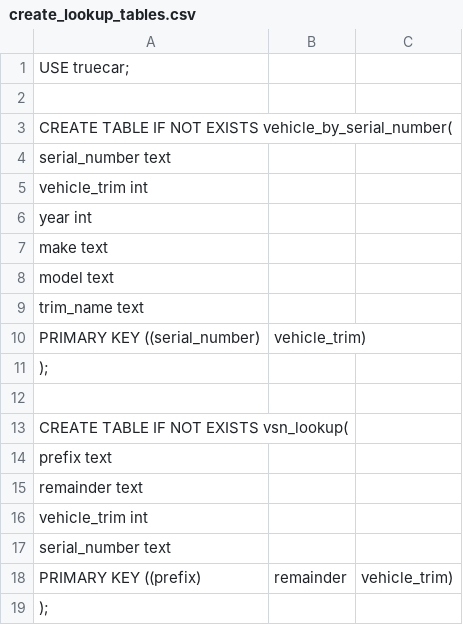
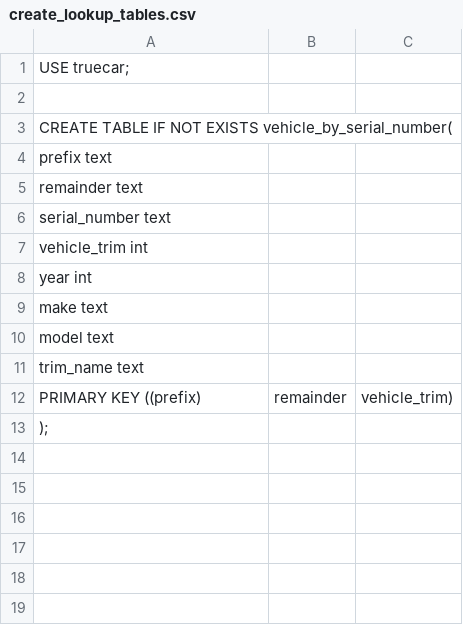
Before and after one commit to lame/InterviewQuestionsRepo, a CSV file: API/utils/migrations/create_lookup_tables.csv, drawn as a sheet.

Commit message:
simplified lookup on algorithm by deleting the extra table, lookup is working for edge case now as well. need to add testing

```diff
--- a/API/utils/migrations/create_lookup_tables.csv
+++ b/API/utils/migrations/create_lookup_tables.csv
@@ -3,2 +3,4 @@ USE truecar;
 CREATE TABLE IF NOT EXISTS vehicle_by_serial_number(
+    prefix text,
+    remainder text,
     serial_number text,
@@ -9,10 +11,2 @@ CREATE TABLE IF NOT EXISTS vehicle_by_serial_number(
     trim_name text,
-    PRIMARY KEY ((serial_number), vehicle_trim)
-);
-
-CREATE TABLE IF NOT EXISTS vsn_lookup(
-    prefix text,
-    remainder text,
-    vehicle_trim int,
-    serial_number text,
     PRIMARY KEY ((prefix), remainder, vehicle_trim)
```
Also changed, not shown: 4 other files.
